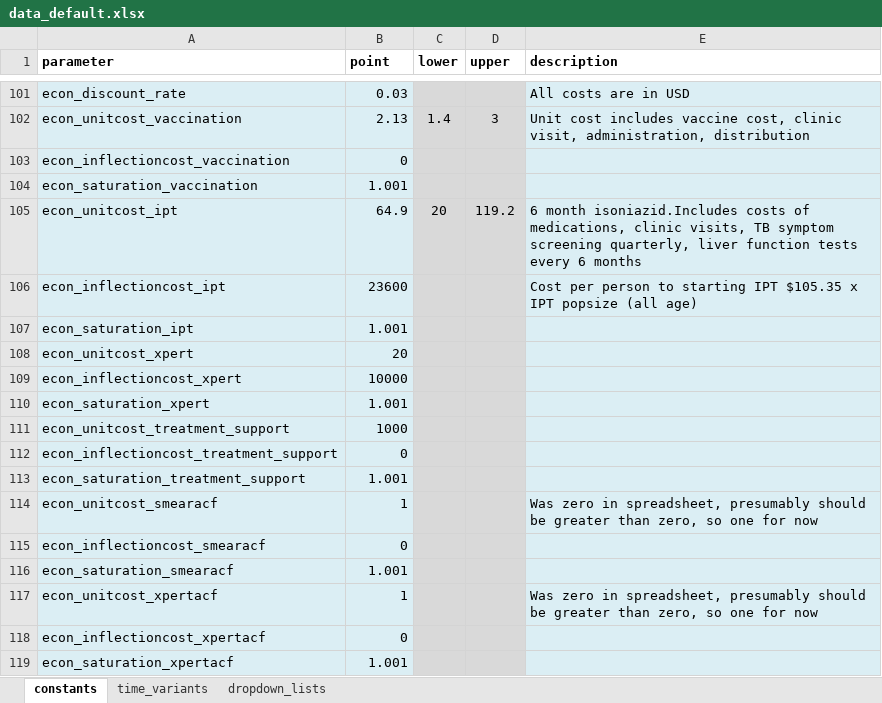
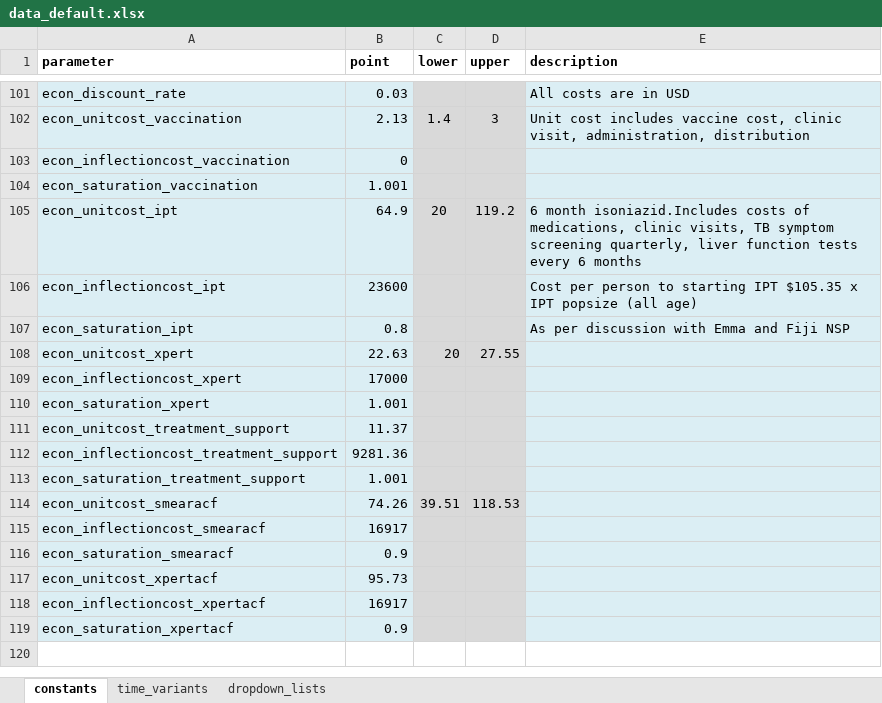
Before and after one commit to monash-emu/AuTuMN, an Excel workbook: autumn/xls/data_default.xlsx, sheet constants, drawn as a sheet; only a part is shown, gaps mark what is left out; values as stored, in another font and other column widths than the file's, no borders; the diff names each change by its address in the sheet, - before the commit and + after, or states it on an @@ line.

Commit message:
Revise cost inputs

```diff
--- a/autumn/xls/data_default.xlsx (sheet constants)
+++ b/autumn/xls/data_default.xlsx (sheet constants)
-B107 (point): 1.001
+B107 (point): 0.8
-E107 (description): (empty)
+E107 (description): As per discussion with Emma and Fiji NSP
-B108 (point): 20
+B108 (point): 22.63
-C108 (lower): (empty)
+C108 (lower): 20
-D108 (upper): (empty)
+D108 (upper): 27.55
-B109 (point): 10000
+B109 (point): 17000
-B111 (point): 1000
+B111 (point): 11.37
-B112 (point): 0
+B112 (point): 9281.36
-B114 (point): 1
+B114 (point): 74.26
-C114 (lower): (empty)
+C114 (lower): 39.51
-D114 (upper): (empty)
+D114 (upper): 118.53
-E114 (description): Was zero in spreadsheet, presumably should be greater than zero, so one for now
+E114 (description): (empty)
-B115 (point): 0
+B115 (point): 16917
-B116 (point): 1.001
+B116 (point): 0.9
-B117 (point): 1
+B117 (point): 95.73
-E117 (description): Was zero in spreadsheet, presumably should be greater than zero, so one for now
+E117 (description): (empty)
-B118 (point): 0
+B118 (point): 16917
-B119 (point): 1.001
+B119 (point): 0.9
```
